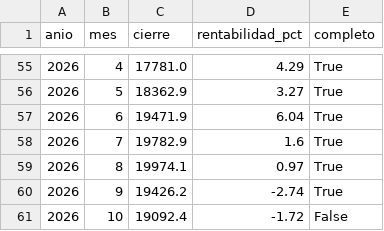
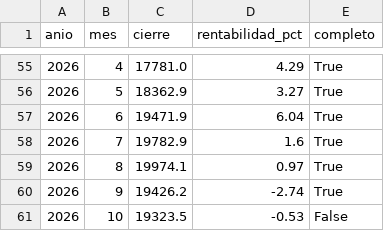
Before and after one commit to elespeculador-datos/ifg, a CSV file: docs/ibex/datos/rentabilidad_mensual.csv, drawn as a sheet; only a part is shown, gaps mark what is left out.

```diff
--- a/docs/ibex/datos/rentabilidad_mensual.csv
+++ b/docs/ibex/datos/rentabilidad_mensual.csv
@@ -60,2 +60,2 @@ anio,mes,cierre,rentabilidad_pct,completo
 2026,9,19426.2,-2.74,True
-2026,10,19092.4,-1.72,False
+2026,10,19323.5,-0.53,False
```
Also changed, not shown: docs/ibex/datos/rentabilidad_anual.csv, 3 other files.
